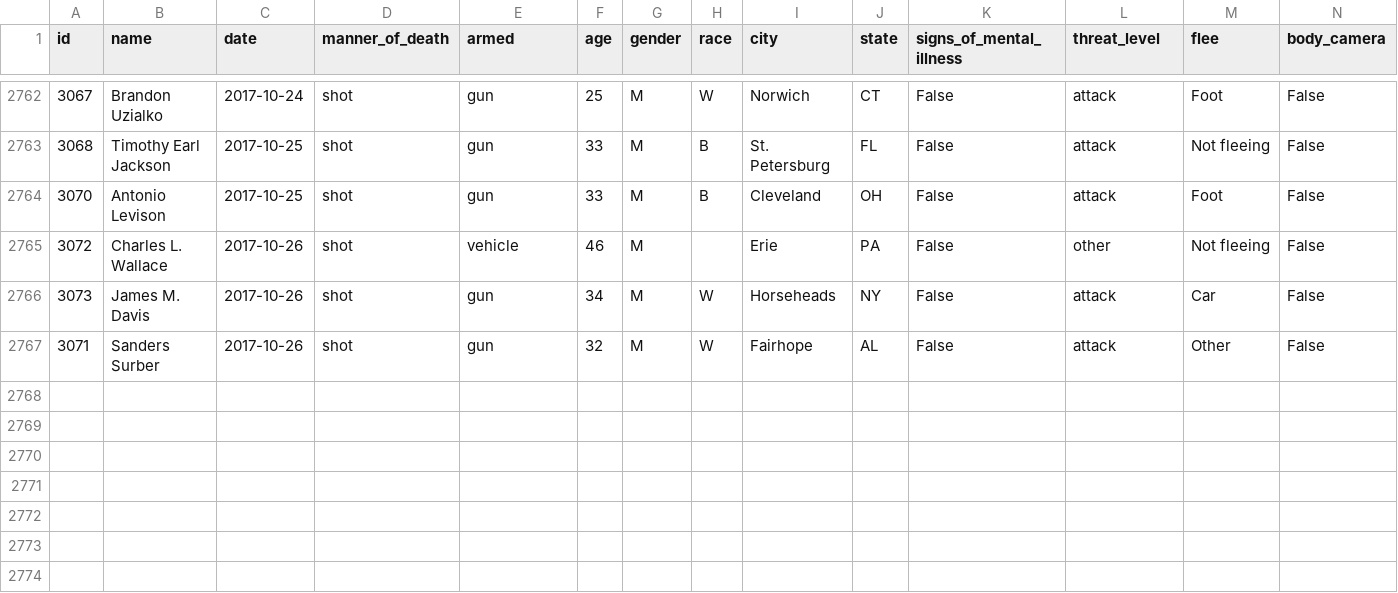
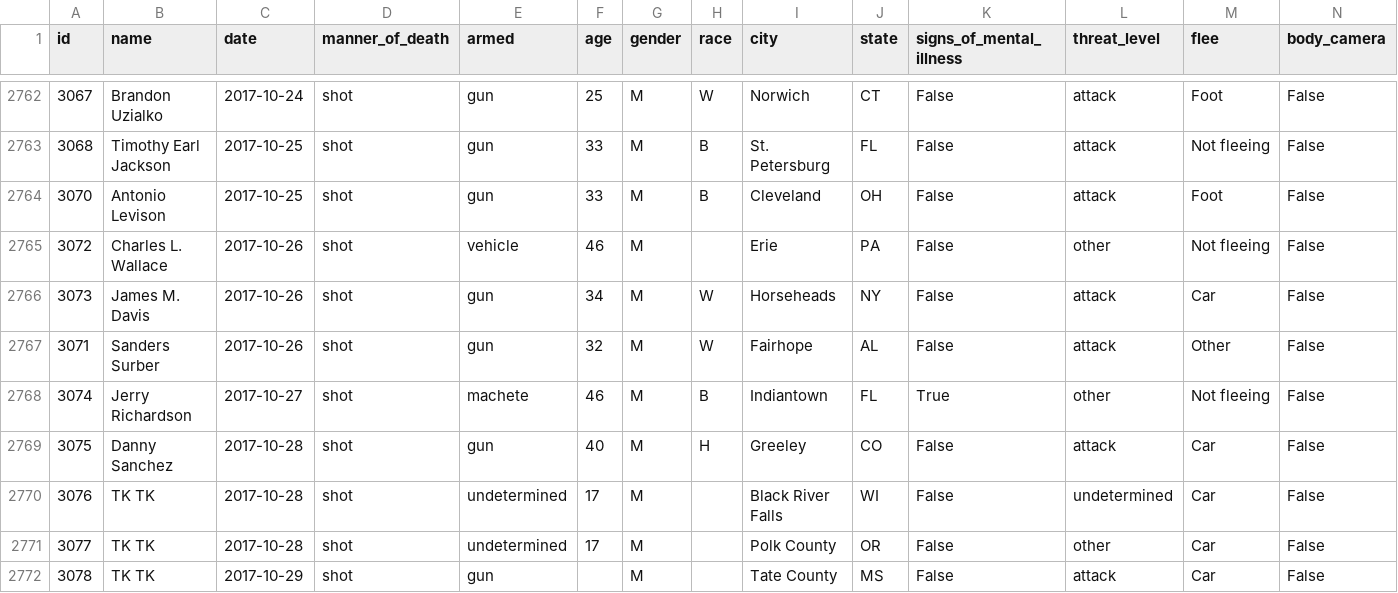
Before and after one commit to joshbegley/wapo-police-shootings, a CSV file: fatal-police-shootings-data.csv, drawn as a sheet; only a part is shown, gaps mark what is left out.

Commit message:
automatic updates

```diff
--- a/fatal-police-shootings-data.csv
+++ b/fatal-police-shootings-data.csv
@@ -2767 +2767,6 @@ id,name,date,manner_of_death,armed,age,gender,race,city,state,signs_of_mental_il
 3071,Sanders Surber,2017-10-26,shot,gun,32,M,W,Fairhope,AL,False,attack,Other,False
+3074,Jerry Richardson,2017-10-27,shot,machete,46,M,B,Indiantown,FL,True,other,Not fleeing,False
+3075,Danny Sanchez,2017-10-28,shot,gun,40,M,H,Greeley,CO,False,attack,Car,False
+3076,TK TK,2017-10-28,shot,undetermined,17,M,,Black River Falls,WI,False,undetermined,Car,False
+3077,TK TK,2017-10-28,shot,undetermined,17,M,,Polk County,OR,False,other,Car,False
+3078,TK TK,2017-10-29,shot,gun,,M,,Tate County,MS,False,attack,Car,False
```
